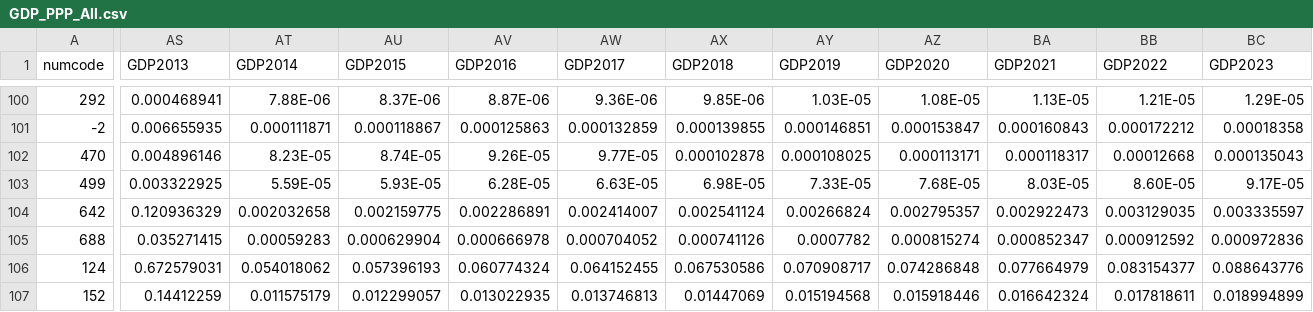
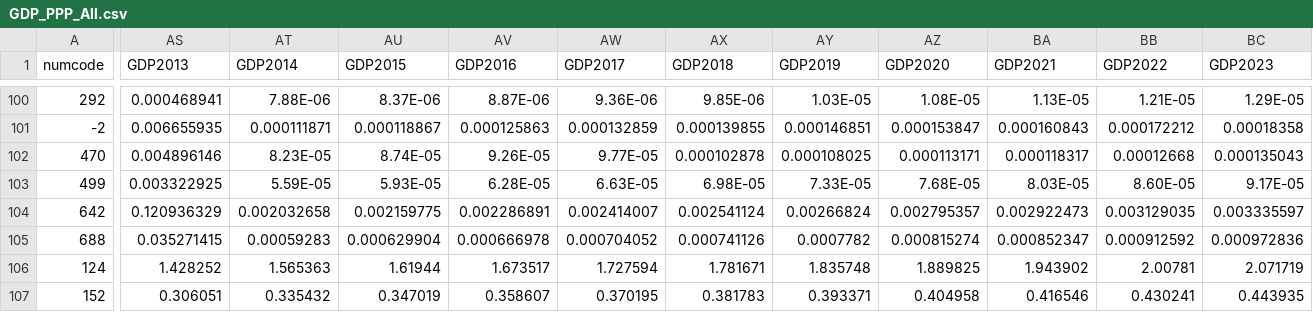
Before and after one commit to sunnylinmy/energy_data_cartogram2, a CSV file: data/GDP_PPP_All.csv, drawn as a sheet; only a part is shown, gaps mark what is left out; the diff covers the shown part only; the diff names each change by its address in the sheet, - before the commit and + after, or states it on an @@ line.

Commit message:
Updated GDP data

```diff
--- a/data/GDP_PPP_All.csv
+++ b/data/GDP_PPP_All.csv
-AS106 (GDP2013): 0.672579031
+AS106 (GDP2013): 1.428252
-AT106 (GDP2014): 0.054018062
+AT106 (GDP2014): 1.565363
-AU106 (GDP2015): 0.057396193
+AU106 (GDP2015): 1.61944
-AV106 (GDP2016): 0.060774324
+AV106 (GDP2016): 1.673517
-AW106 (GDP2017): 0.064152455
+AW106 (GDP2017): 1.727594
-AX106 (GDP2018): 0.067530586
+AX106 (GDP2018): 1.781671
-AY106 (GDP2019): 0.070908717
+AY106 (GDP2019): 1.835748
-AZ106 (GDP2020): 0.074286848
+AZ106 (GDP2020): 1.889825
-BA106 (GDP2021): 0.077664979
+BA106 (GDP2021): 1.943902
-BB106 (GDP2022): 0.083154377
+BB106 (GDP2022): 2.00781
-BC106 (GDP2023): 0.088643776
+BC106 (GDP2023): 2.071719
-AS107 (GDP2013): 0.14412259
+AS107 (GDP2013): 0.306051
-AT107 (GDP2014): 0.011575179
+AT107 (GDP2014): 0.335432
-AU107 (GDP2015): 0.012299057
+AU107 (GDP2015): 0.347019
-AV107 (GDP2016): 0.013022935
+AV107 (GDP2016): 0.358607
-AW107 (GDP2017): 0.013746813
+AW107 (GDP2017): 0.370195
-AX107 (GDP2018): 0.01447069
+AX107 (GDP2018): 0.381783
-AY107 (GDP2019): 0.015194568
+AY107 (GDP2019): 0.393371
-AZ107 (GDP2020): 0.015918446
+AZ107 (GDP2020): 0.404958
-BA107 (GDP2021): 0.016642324
+BA107 (GDP2021): 0.416546
-BB107 (GDP2022): 0.017818611
+BB107 (GDP2022): 0.430241
-BC107 (GDP2023): 0.018994899
+BC107 (GDP2023): 0.443935
```
Also changed, not shown: 86 edited cells elsewhere in this file.
